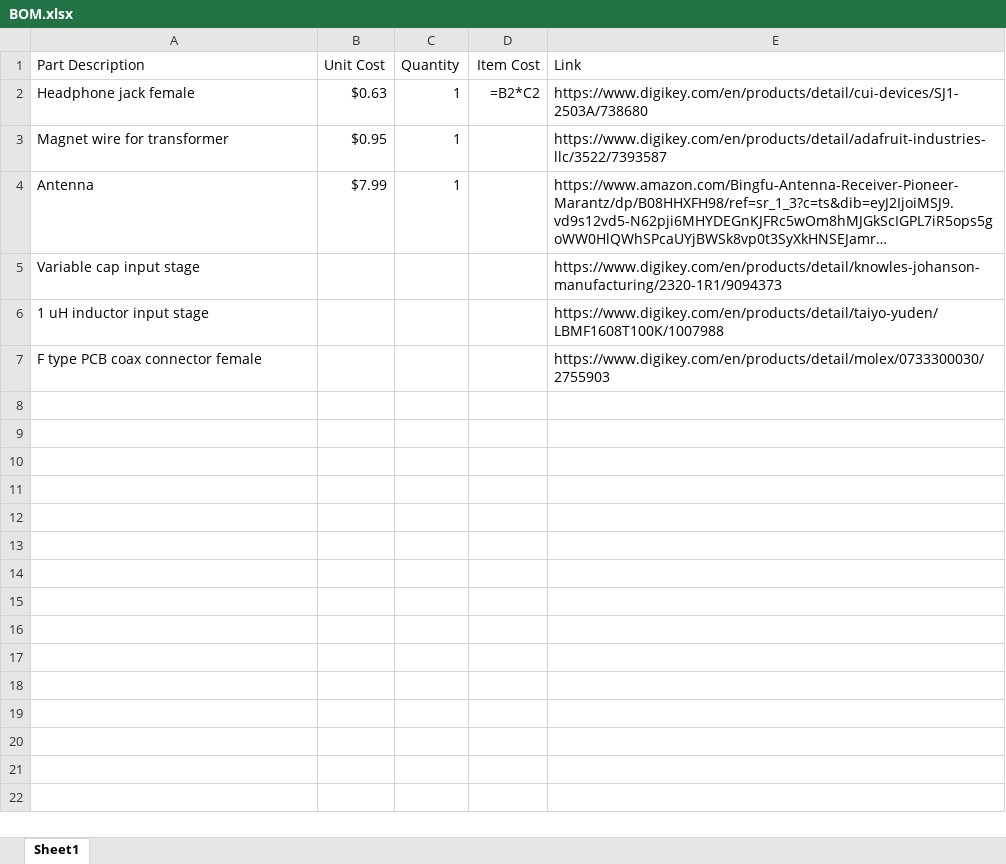
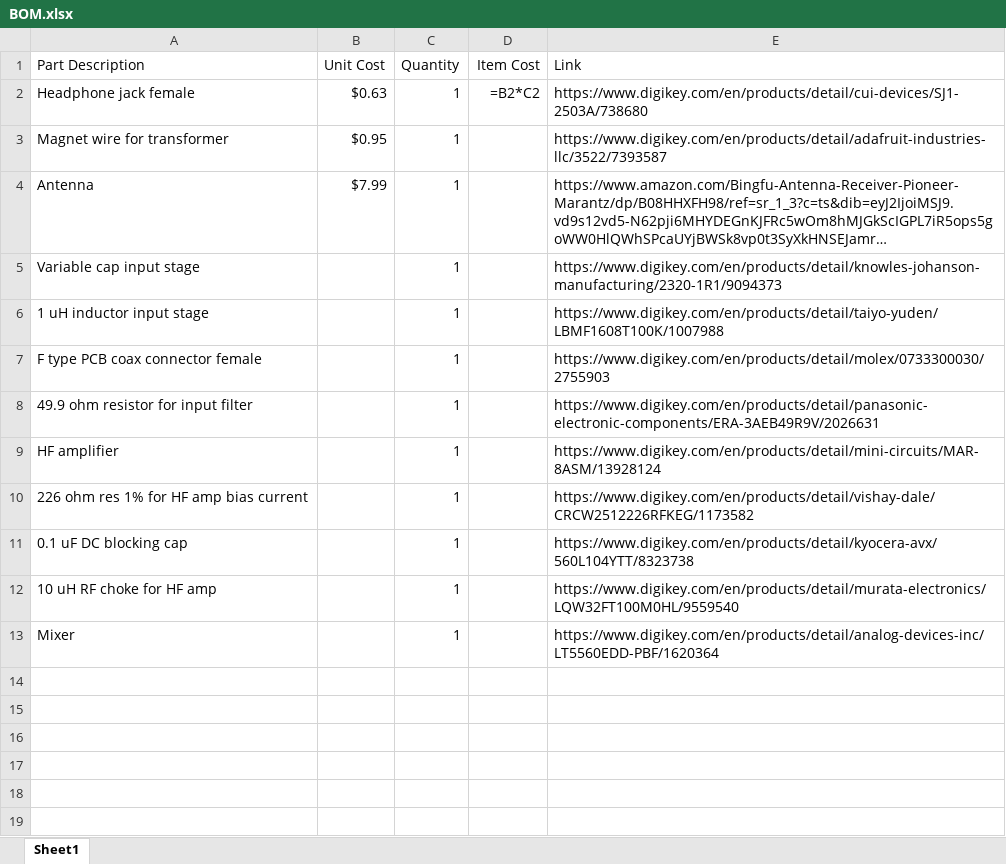
Before and after one commit to piyushsud/knowledge, an Excel workbook: EE/fm_radio/BOM.xlsx, sheet Sheet1, drawn as a sheet; only a part is shown; the shorter side is filled out with more unchanged rows; long unchanged cells end in …; values as stored, in another font and other column widths than the file's, no borders; formulas without a stored value are shown as written; the diff names each change by its address in the sheet, - before the commit and + after, or states it on an @@ line.

Commit message:
adding mixer/LO knowledge

```diff
--- a/EE/fm_radio/BOM.xlsx (sheet Sheet1)
+++ b/EE/fm_radio/BOM.xlsx (sheet Sheet1)
-C5:C7 (Quantity): (empty)
+C5:C7 (Quantity): 1
-row 8: (empty)
+row 8: 49.9 ohm resistor for input filter |  | 1 |  | https://www.digikey.com/en/products/detail/panasonic-electronic-components/ERA-3AEB49R9V/2026631
-row 9: (empty)
+row 9: HF amplifier |  | 1 |  | https://www.digikey.com/en/products/detail/mini-circuits/MAR-8ASM/13928124
-row 10: (empty)
+row 10: 226 ohm res 1% for HF amp bias current |  | 1 |  | https://www.digikey.com/en/products/detail/vishay-dale/CRCW2512226RFKEG/1173582
-row 11: (empty)
+row 11: 0.1 uF DC blocking cap |  | 1 |  | https://www.digikey.com/en/products/detail/kyocera-avx/560L104YTT/8323738
-row 12: (empty)
+row 12: 10 uH RF choke for HF amp |  | 1 |  | https://www.digikey.com/en/products/detail/murata-electronics/LQW32FT100M0HL/9559540
-row 13: (empty)
+row 13: Mixer |  | 1 |  | https://www.digikey.com/en/products/detail/analog-devices-inc/LT5560EDD-PBF/1620364
```
Also changed, not shown: 5 other files.
